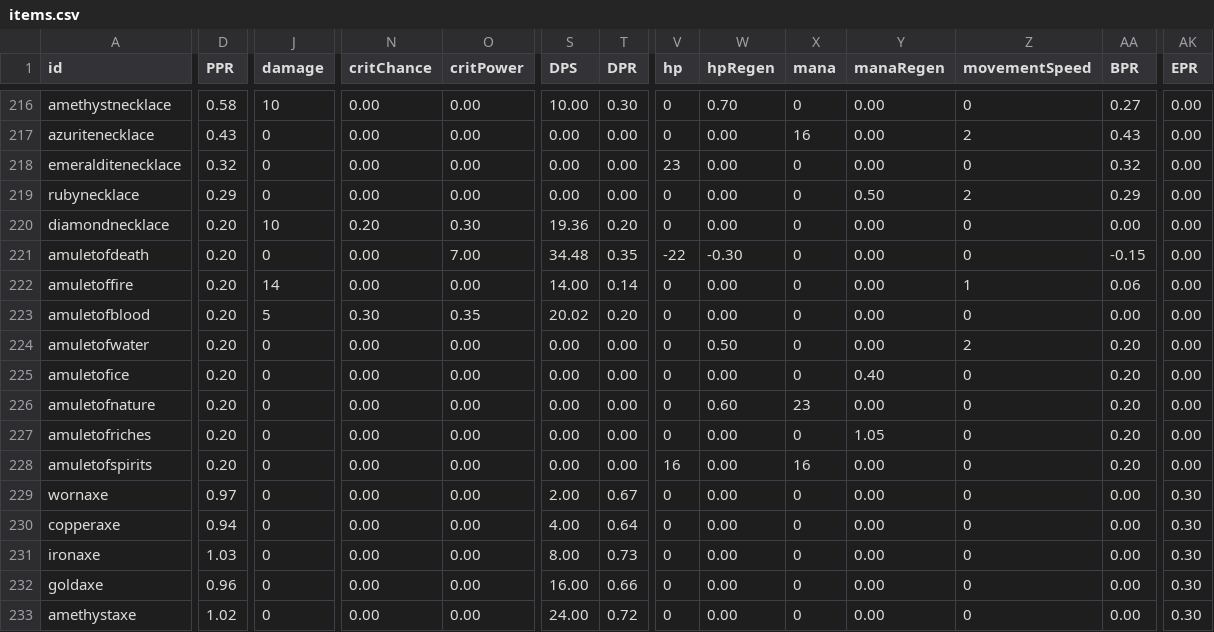
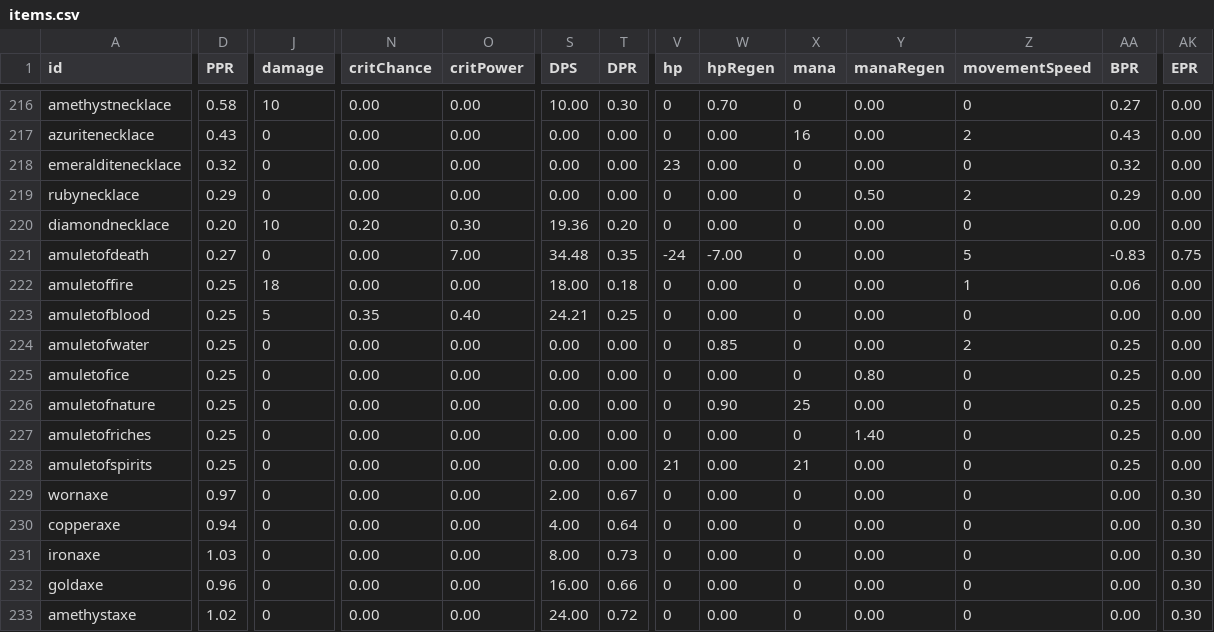
Before and after one commit to SampleProvider/Meadow-Guarder-old2, a CSV file: client/data/items.csv, drawn as a sheet; only a part is shown, gaps mark what is left out; the diff names each change by its address in the sheet, - before the commit and + after, or states it on an @@ line.

```diff
--- a/client/data/items.csv
+++ b/client/data/items.csv
-D221 (PPR): 0.20
+D221 (PPR): 0.27
-V221 (hp): -22
+V221 (hp): -24
-W221 (hpRegen): -0.30
+W221 (hpRegen): -7.00
-Z221 (movementSpeed): 0
+Z221 (movementSpeed): 5
-AA221 (BPR): -0.15
+AA221 (BPR): -0.83
-AK221 (EPR): 0.00
+AK221 (EPR): 0.75
-D222:D228 (PPR): 0.20
+D222:D228 (PPR): 0.25
-J222 (damage): 14
+J222 (damage): 18
-S222 (DPS): 14.00
+S222 (DPS): 18.00
-T222 (DPR): 0.14
+T222 (DPR): 0.18
-N223 (critChance): 0.30
+N223 (critChance): 0.35
-O223 (critPower): 0.35
+O223 (critPower): 0.40
-S223 (DPS): 20.02
+S223 (DPS): 24.21
-T223 (DPR): 0.20
+T223 (DPR): 0.25
-W224 (hpRegen): 0.50
+W224 (hpRegen): 0.85
-AA224:AA228 (BPR): 0.20
+AA224:AA228 (BPR): 0.25
-Y225 (manaRegen): 0.40
+Y225 (manaRegen): 0.80
-W226 (hpRegen): 0.60
+W226 (hpRegen): 0.90
-X226 (mana): 23
+X226 (mana): 25
-Y227 (manaRegen): 1.05
+Y227 (manaRegen): 1.40
-V228 (hp): 16
+V228 (hp): 21
-X228 (mana): 16
+X228 (mana): 21
```
Also changed, not shown: 5 other files.
